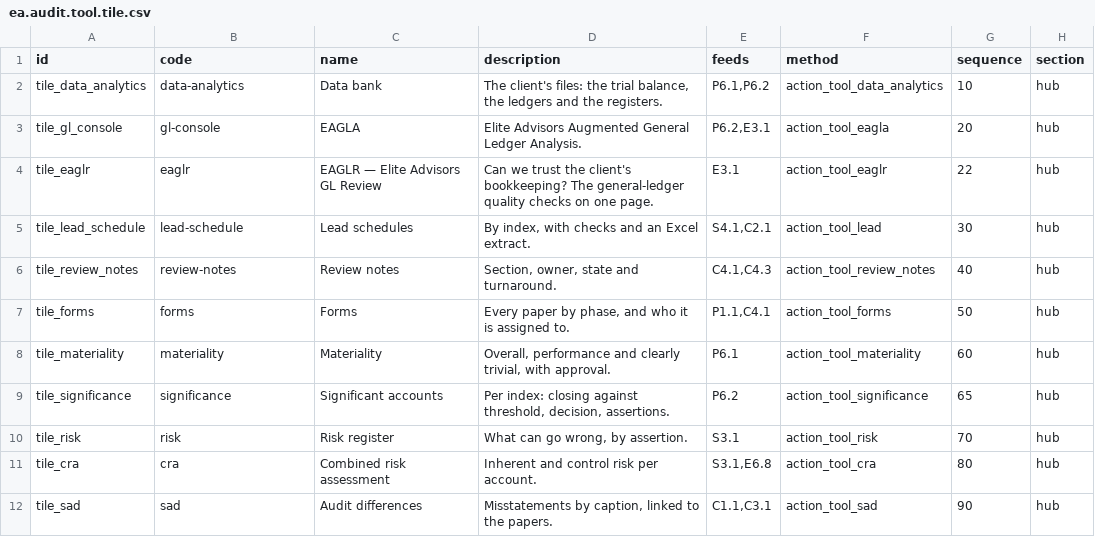
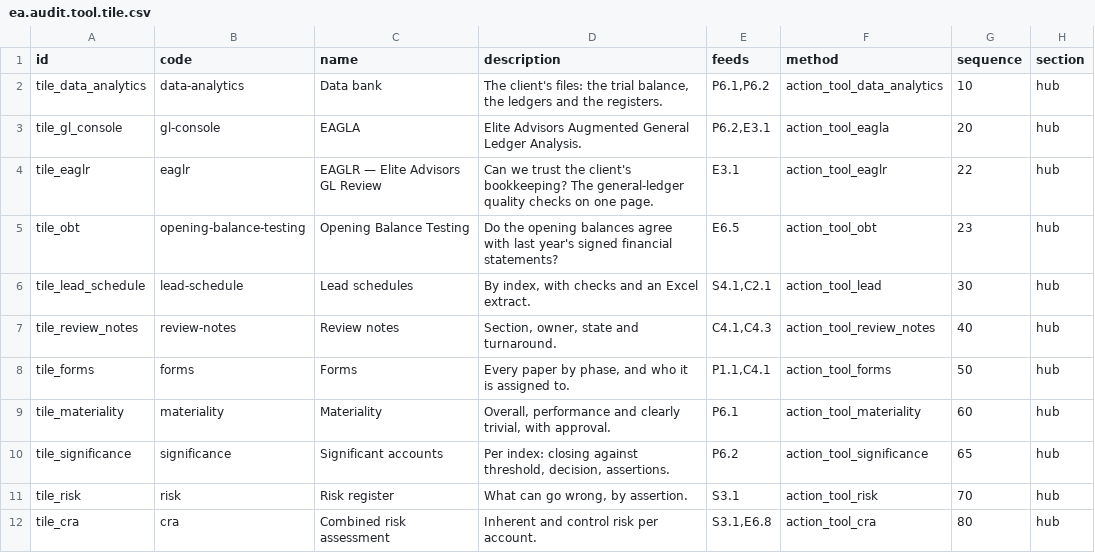
Before and after one commit to Nekoutb/auditisa-odoo, a CSV file: addons/ea_audit_tools/data/ea.audit.tool.tile.csv, drawn as a sheet; only a part is shown; the shorter side is filled out with more unchanged rows.

```diff
--- a/addons/ea_audit_tools/data/ea.audit.tool.tile.csv
+++ b/addons/ea_audit_tools/data/ea.audit.tool.tile.csv
@@ -4,2 +4,3 @@ tile_gl_console,gl-console,EAGLA,Elite Advisors Augmented General Ledger Analysi
 tile_eaglr,eaglr,EAGLR — Elite Advisors GL Review,"Can we trust the client's bookkeeping? The general-ledger quality checks on one page.",E3.1,action_tool_eaglr,22,hub
+tile_obt,opening-balance-testing,Opening Balance Testing,"Do the opening balances agree with last year's signed financial statements?",E6.5,action_tool_obt,23,hub
 tile_lead_schedule,lead-schedule,Lead schedules,"By index, with checks and an Excel extract.","S4.1,C2.1",action_tool_lead,30,hub
```
Also changed, not shown: addons/ea_audit_tools/security/ir.model.access.csv, 21 other files.
